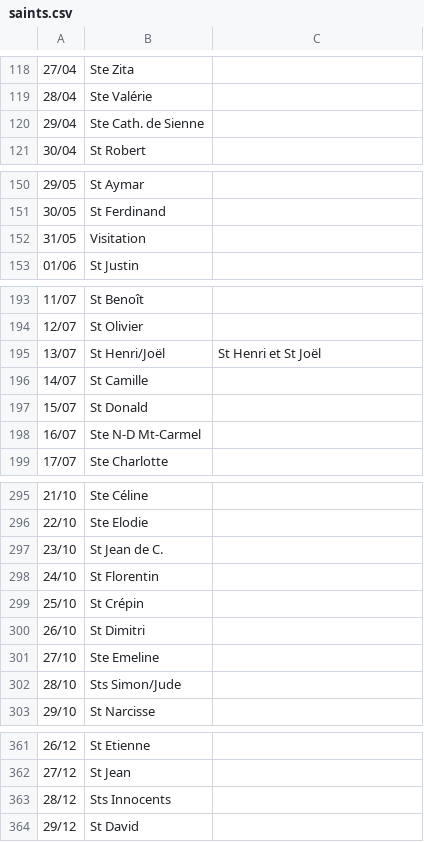
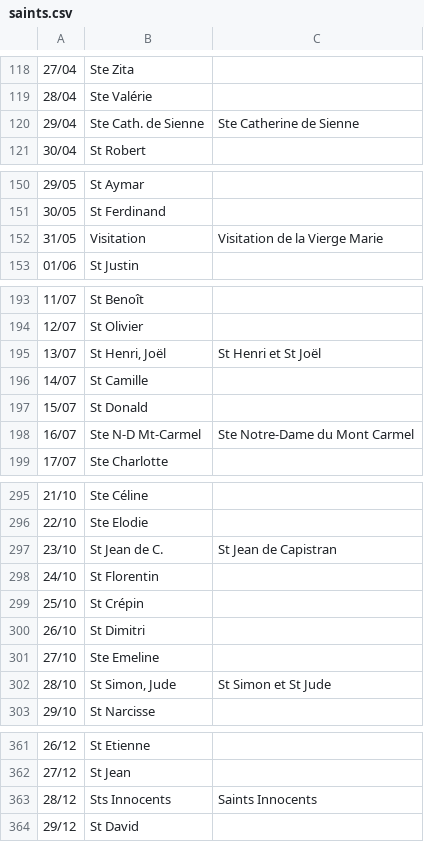
Before and after one commit to bb84000/jcalendrier, a CSV file: Calendrier/src/resources/saints.csv, drawn as a sheet; only a part is shown, gaps mark what is left out.

Commit message:
List of half images are saved in user data folder Rewrite of julian conversion routines Some other cosmetic changes

```diff
--- a/Calendrier/src/resources/saints.csv
+++ b/Calendrier/src/resources/saints.csv
@@ -119,3 +119,3 @@
 "28/04","Ste Valérie",""
-"29/04","Ste Cath. de Sienne",""
+"29/04","Ste Cath. de Sienne","Ste Catherine de Sienne"
 "30/04","St Robert",""
@@ -151,3 +151,3 @@
 "30/05","St Ferdinand",""
-"31/05","Visitation",""
+"31/05","Visitation","Visitation de la Vierge Marie"
 "01/06","St Justin",""
@@ -194,6 +194,6 @@
 "12/07","St Olivier",""
-"13/07","St Henri/Joël","St Henri et St Joël"
+"13/07","St Henri, Joël","St Henri et St Joël"
 "14/07","St Camille",""
 "15/07","St Donald",""
-"16/07","Ste N-D Mt-Carmel",""
+"16/07","Ste N-D Mt-Carmel","Ste Notre-Dame du Mont Carmel"
 "17/07","Ste Charlotte",""
@@ -296,3 +296,3 @@
 "22/10","Ste Elodie",""
-"23/10","St Jean de C.",""
+"23/10","St Jean de C.","St Jean de Capistran"
 "24/10","St Florentin",""
@@ -301,3 +301,3 @@
 "27/10","Ste Emeline",""
-"28/10","Sts Simon/Jude",""
+"28/10","St Simon, Jude","St Simon et St Jude"
 "29/10","St Narcisse",""
@@ -362,3 +362,3 @@
 "27/12","St Jean",""
-"28/12","Sts Innocents",""
+"28/12","Sts Innocents","Saints Innocents"
 "29/12","St David",""
```
Also changed, not shown: Calendrier/src/resources/vacscol.csv, 10 other files.
